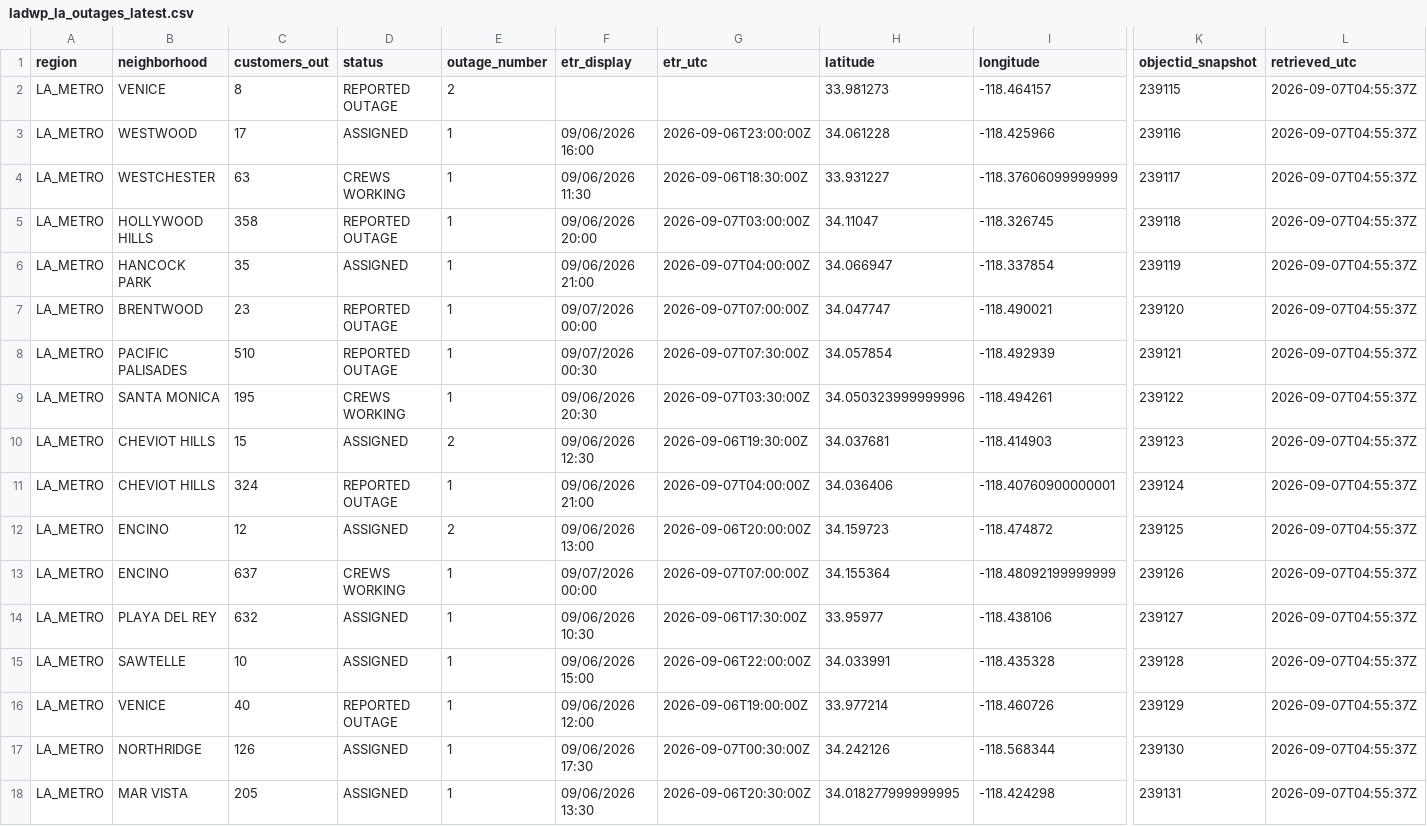
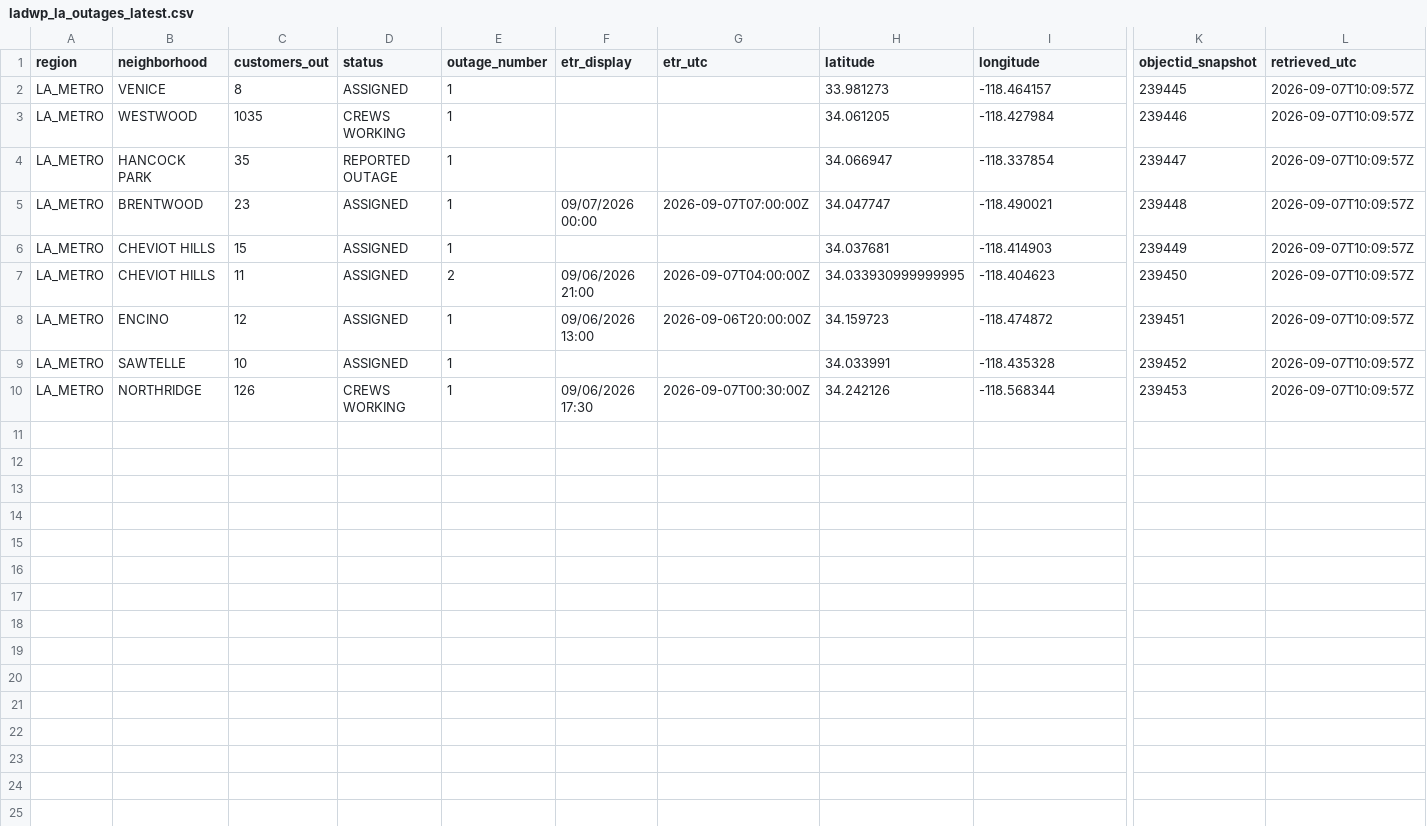
Before and after one commit to danish0305/sce-outage-tracker, a CSV file: ladwp/ladwp_la_outages_latest.csv, drawn as a sheet; only a part is shown, gaps mark what is left out; removed rows and columns are numbered as before the commit, all else as after; rows hold the shown columns only; the diff names each change by its address in the sheet, - before the commit and + after, or states it on an @@ line.

```diff
--- a/ladwp/ladwp_la_outages_latest.csv
+++ b/ladwp/ladwp_la_outages_latest.csv
-D2 (status): REPORTED OUTAGE
+D2 (status): ASSIGNED
-E2 (outage_number): 2
+E2 (outage_number): 1
-K2 (objectid_snapshot): 239115
+K2 (objectid_snapshot): 239445
-L2 (retrieved_utc): 2026-09-07T04:55:37Z
+L2 (retrieved_utc): 2026-09-07T10:09:57Z
-row 3: LA_METRO | WESTWOOD | 17 | ASSIGNED | 1 | 09/06/2026 16:00 | 2026-09-06T23:00:00Z | 34.061228 | -118.425966 | 239116 | 2026-09-07T04:55:37Z
-row 4: LA_METRO | WESTCHESTER | 63 | CREWS WORKING | 1 | 09/06/2026 11:30 | 2026-09-06T18:30:00Z | 33.931227 | -118.37606099999999 | 239117 | 2026-09-07T04:55:37Z
-row 5: LA_METRO | HOLLYWOOD HILLS | 358 | REPORTED OUTAGE | 1 | 09/06/2026 20:00 | 2026-09-07T03:00:00Z | 34.11047 | -118.326745 | 239118 | 2026-09-07T04:55:37Z
+row 3: LA_METRO | WESTWOOD | 1035 | CREWS WORKING | 1 |  |  | 34.061205 | -118.427984 | 239446 | 2026-09-07T10:09:57Z
-D4 (status): ASSIGNED
+D4 (status): REPORTED OUTAGE
-F4 (etr_display): 09/06/2026 21:00
+F4 (etr_display): (empty)
-G4 (etr_utc): 2026-09-07T04:00:00Z
+G4 (etr_utc): (empty)
-K4 (objectid_snapshot): 239119
+K4 (objectid_snapshot): 239447
-L4:L5 (retrieved_utc): 2026-09-07T04:55:37Z
+L4:L5 (retrieved_utc): 2026-09-07T10:09:57Z
-D5 (status): REPORTED OUTAGE
+D5 (status): ASSIGNED
-K5 (objectid_snapshot): 239120
+K5 (objectid_snapshot): 239448
-row 8: LA_METRO | PACIFIC PALISADES | 510 | REPORTED OUTAGE | 1 | 09/07/2026 00:30 | 2026-09-07T07:30:00Z | 34.057854 | -118.492939 | 239121 | 2026-09-07T04:55:37Z
-row 9: LA_METRO | SANTA MONICA | 195 | CREWS WORKING | 1 | 09/06/2026 20:30 | 2026-09-07T03:30:00Z | 34.050323999999996 | -118.494261 | 239122 | 2026-09-07T04:55:37Z
-E6 (outage_number): 2
+E6 (outage_number): 1
-F6 (etr_display): 09/06/2026 12:30
+F6 (etr_display): (empty)
-G6 (etr_utc): 2026-09-06T19:30:00Z
+G6 (etr_utc): (empty)
-K6 (objectid_snapshot): 239123
+K6 (objectid_snapshot): 239449
-L6 (retrieved_utc): 2026-09-07T04:55:37Z
+L6 (retrieved_utc): 2026-09-07T10:09:57Z
-row 11: LA_METRO | CHEVIOT HILLS | 324 | REPORTED OUTAGE | 1 | 09/06/2026 21:00 | 2026-09-07T04:00:00Z | 34.036406 | -118.40760900000001 | 239124 | 2026-09-07T04:55:37Z
+row 7: LA_METRO | CHEVIOT HILLS | 11 | ASSIGNED | 2 | 09/06/2026 21:00 | 2026-09-07T04:00:00Z | 34.033930999999995 | -118.404623 | 239450 | 2026-09-07T10:09:57Z
-E8 (outage_number): 2
+E8 (outage_number): 1
-K8 (objectid_snapshot): 239125
+K8 (objectid_snapshot): 239451
-L8 (retrieved_utc): 2026-09-07T04:55:37Z
+L8 (retrieved_utc): 2026-09-07T10:09:57Z
-row 13: LA_METRO | ENCINO | 637 | CREWS WORKING | 1 | 09/07/2026 00:00 | 2026-09-07T07:00:00Z | 34.155364 | -118.48092199999999 | 239126 | 2026-09-07T04:55:37Z
-row 14: LA_METRO | PLAYA DEL REY | 632 | ASSIGNED | 1 | 09/06/2026 10:30 | 2026-09-06T17:30:00Z | 33.95977 | -118.438106 | 239127 | 2026-09-07T04:55:37Z
-F9 (etr_display): 09/06/2026 15:00
+F9 (etr_display): (empty)
-G9 (etr_utc): 2026-09-06T22:00:00Z
+G9 (etr_utc): (empty)
-K9 (objectid_snapshot): 239128
+K9 (objectid_snapshot): 239452
-L9 (retrieved_utc): 2026-09-07T04:55:37Z
+L9 (retrieved_utc): 2026-09-07T10:09:57Z
-row 16: LA_METRO | VENICE | 40 | REPORTED OUTAGE | 1 | 09/06/2026 12:00 | 2026-09-06T19:00:00Z | 33.977214 | -118.460726 | 239129 | 2026-09-07T04:55:37Z
-D10 (status): ASSIGNED
+D10 (status): CREWS WORKING
-K10 (objectid_snapshot): 239130
+K10 (objectid_snapshot): 239453
-L10 (retrieved_utc): 2026-09-07T04:55:37Z
+L10 (retrieved_utc): 2026-09-07T10:09:57Z
-row 18: LA_METRO | MAR VISTA | 205 | ASSIGNED | 1 | 09/06/2026 13:30 | 2026-09-06T20:30:00Z | 34.018277999999995 | -118.424298 | 239131 | 2026-09-07T04:55:37Z
```
Also changed, not shown: azusa/azusa_heartbeat_history.csv, burbank/burbank_summary_history.csv, 7 other files.
